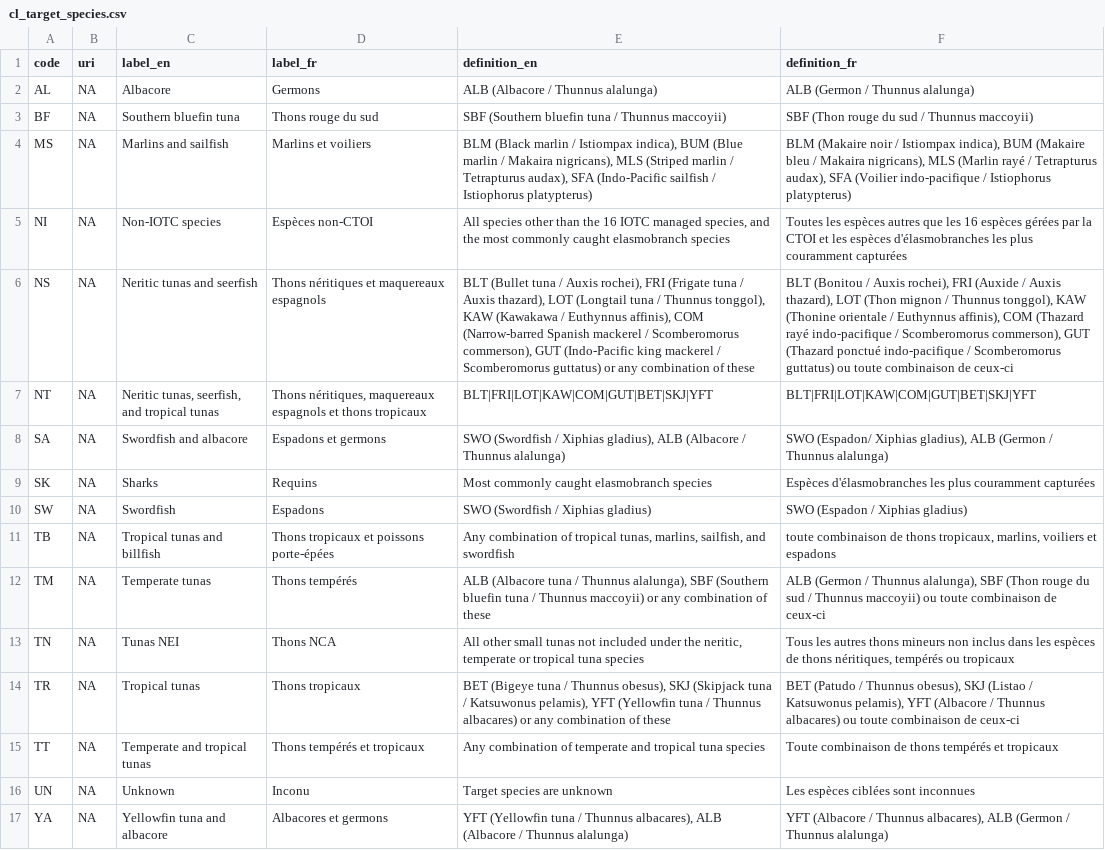
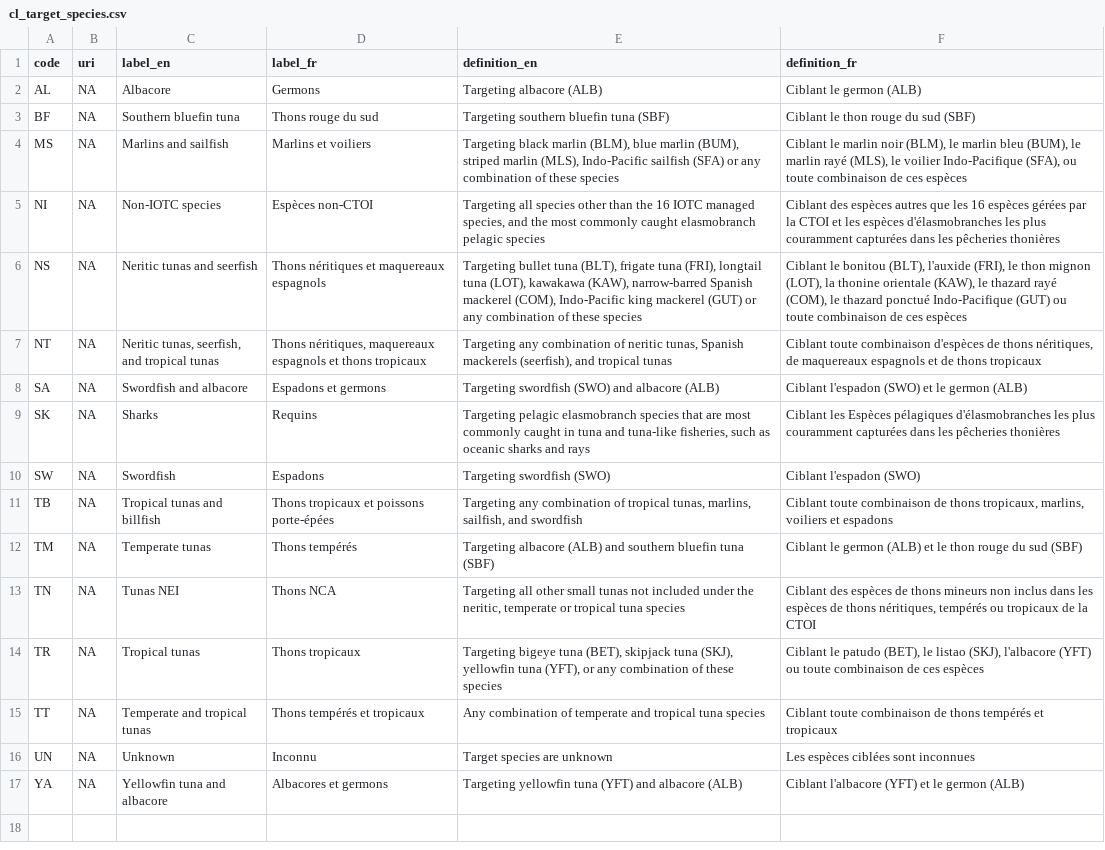
Before and after one commit to fdiwg/fdi-codelists, a CSV file: regional/iotc/fisheries/cl_target_species.csv, drawn as a sheet; the diff names each change by its address in the sheet, - before the commit and + after, or states it on an @@ line.

Commit message:
Improvement of descriptions

```diff
--- a/regional/iotc/fisheries/cl_target_species.csv
+++ b/regional/iotc/fisheries/cl_target_species.csv
-E2 (definition_en): ALB (Albacore / Thunnus alalunga)
+E2 (definition_en): Targeting albacore (ALB)
-F2 (definition_fr): ALB (Germon / Thunnus alalunga)
+F2 (definition_fr): Ciblant le germon (ALB)
-E3 (definition_en): SBF (Southern bluefin tuna / Thunnus maccoyii)
+E3 (definition_en): Targeting southern bluefin tuna (SBF)
-F3 (definition_fr): SBF (Thon rouge du sud / Thunnus maccoyii)
+F3 (definition_fr): Ciblant le thon rouge du sud (SBF)
-E4 (definition_en): BLM (Black marlin / Istiompax indica), BUM (Blue marlin / Makaira nigricans), MLS (Striped marlin / Tetrapturus audax), SFA (Indo-Pacific sailfish / Istiophorus platypterus)
+E4 (definition_en): Targeting black marlin (BLM), blue marlin (BUM), striped marlin (MLS), Indo-Pacific sailfish (SFA) or any combination of these species
-F4 (definition_fr): BLM (Makaire noir / Istiompax indica), BUM (Makaire bleu / Makaira nigricans), MLS (Marlin rayé / Tetrapturus audax), SFA (Voilier indo-pacifique / Istiophorus platypterus)
+F4 (definition_fr): Ciblant le marlin noir (BLM), le marlin bleu (BUM), le marlin rayé (MLS), le voilier Indo-Pacifique (SFA), ou toute combinaison de ces espèces
-E5 (definition_en): All species other than the 16 IOTC managed species, and the most commonly caught elasmobranch species
+E5 (definition_en): Targeting all species other than the 16 IOTC managed species, and the most commonly caught elasmobranch pelagic species
-F5 (definition_fr): Toutes les espèces autres que les 16 espèces gérées par la CTOI et les espèces d'élasmobranches les plus couramment capturées
+F5 (definition_fr): Ciblant des espèces autres que les 16 espèces gérées par la CTOI et les espèces d'élasmobranches les plus couramment capturées dans les pêcheries thonières
-E6 (definition_en): BLT (Bullet tuna / Auxis rochei), FRI (Frigate tuna / Auxis thazard), LOT (Longtail tuna / Thunnus tonggol), KAW (Kawakawa / Euthynnus affinis), COM (Narrow-barred Spanish mackerel / Scomberomorus commerson), GUT (Indo-Pacific king mackerel / Scomberomorus guttatus) or any combination of these
+E6 (definition_en): Targeting bullet tuna (BLT), frigate tuna (FRI), longtail tuna (LOT), kawakawa (KAW), narrow-barred Spanish mackerel (COM), Indo-Pacific king mackerel (GUT) or any combination of these species
-F6 (definition_fr): BLT (Bonitou / Auxis rochei), FRI (Auxide / Auxis thazard), LOT (Thon mignon / Thunnus tonggol), KAW (Thonine orientale / Euthynnus affinis), COM (Thazard rayé indo-pacifique / Scomberomorus commerson), GUT (Thazard ponctué indo-pacifique / Scomberomorus guttatus) ou toute combinaison de ceux-ci
+F6 (definition_fr): Ciblant le bonitou (BLT), l'auxide (FRI), le thon mignon (LOT), la thonine orientale (KAW), le thazard rayé (COM), le thazard ponctué Indo-Pacifique (GUT) ou toute combinaison de ces espèces
-E7 (definition_en): BLT|FRI|LOT|KAW|COM|GUT|BET|SKJ|YFT
+E7 (definition_en): Targeting any combination of neritic tunas, Spanish mackerels (seerfish), and tropical tunas
-F7 (definition_fr): BLT|FRI|LOT|KAW|COM|GUT|BET|SKJ|YFT
+F7 (definition_fr): Ciblant toute combinaison d'espèces de thons néritiques, de maquereaux espagnols et de thons tropicaux
-E8 (definition_en): SWO (Swordfish / Xiphias gladius), ALB (Albacore / Thunnus alalunga)
+E8 (definition_en): Targeting swordfish (SWO) and albacore (ALB)
-F8 (definition_fr): SWO (Espadon/ Xiphias gladius), ALB (Germon / Thunnus alalunga)
+F8 (definition_fr): Ciblant l'espadon (SWO) et le germon (ALB)
-E9 (definition_en): Most commonly caught elasmobranch species
+E9 (definition_en): Targeting pelagic elasmobranch species that are most commonly caught in tuna and tuna-like fisheries, such as oceanic sharks and rays
-F9 (definition_fr): Espèces d'élasmobranches les plus couramment capturées
+F9 (definition_fr): Ciblant les Espèces pélagiques d'élasmobranches les plus couramment capturées dans les pêcheries thonières
-E10 (definition_en): SWO (Swordfish / Xiphias gladius)
+E10 (definition_en): Targeting swordfish (SWO)
-F10 (definition_fr): SWO (Espadon / Xiphias gladius)
+F10 (definition_fr): Ciblant l'espadon (SWO)
-E11 (definition_en): Any combination of…
+E11 (definition_en): Targeting any combination of…
-F11 (definition_fr): toute combinaison…
+F11 (definition_fr): Ciblant toute combinaison…
-E12 (definition_en): ALB (Albacore tuna / Thunnus alalunga), SBF (Southern bluefin tuna / Thunnus maccoyii) or any combination of these
+E12 (definition_en): Targeting albacore (ALB) and southern bluefin tuna (SBF)
-F12 (definition_fr): ALB (Germon / Thunnus alalunga), SBF (Thon rouge du sud / Thunnus maccoyii) ou toute combinaison de ceux-ci
+F12 (definition_fr): Ciblant le germon (ALB) et le thon rouge du sud (SBF)
-E13 (definition_en): All other small…
+E13 (definition_en): Targeting all other small…
-F13 (definition_fr): Tous les autres thons mineurs non inclus dans les espèces de thons néritiques, tempérés ou tropicaux
+F13 (definition_fr): Ciblant des espèces de thons mineurs non inclus dans les espèces de thons néritiques, tempérés ou tropicaux de la CTOI
-E14 (definition_en): BET (Bigeye tuna / Thunnus obesus), SKJ (Skipjack tuna / Katsuwonus pelamis), YFT (Yellowfin tuna / Thunnus albacares) or any combination of these
+E14 (definition_en): Targeting bigeye tuna (BET), skipjack tuna (SKJ), yellowfin tuna (YFT), or any combination of these species
-F14 (definition_fr): BET (Patudo / Thunnus obesus), SKJ (Listao / Katsuwonus pelamis), YFT (Albacore / Thunnus albacares) ou toute combinaison de ceux-ci
+F14 (definition_fr): Ciblant le patudo (BET), le listao (SKJ), l'albacore (YFT) ou toute combinaison de ces espèces
-F15 (definition_fr): Toute combinaison de…
+F15 (definition_fr): Ciblant toute combinaison de…
-D16 (label_fr): Inconu
+D16 (label_fr): Inconnu
-E17 (definition_en): YFT (Yellowfin tuna / Thunnus albacares), ALB (Albacore / Thunnus alalunga)
+E17 (definition_en): Targeting yellowfin tuna (YFT) and albacore (ALB)
-F17 (definition_fr): YFT (Albacore / Thunnus albacares), ALB (Germon / Thunnus alalunga)
+F17 (definition_fr): Ciblant l'albacore (YFT) et le germon (ALB)
```
